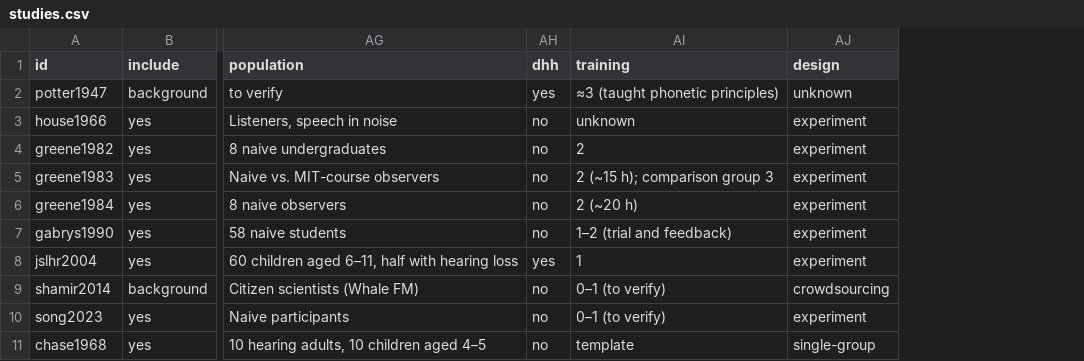
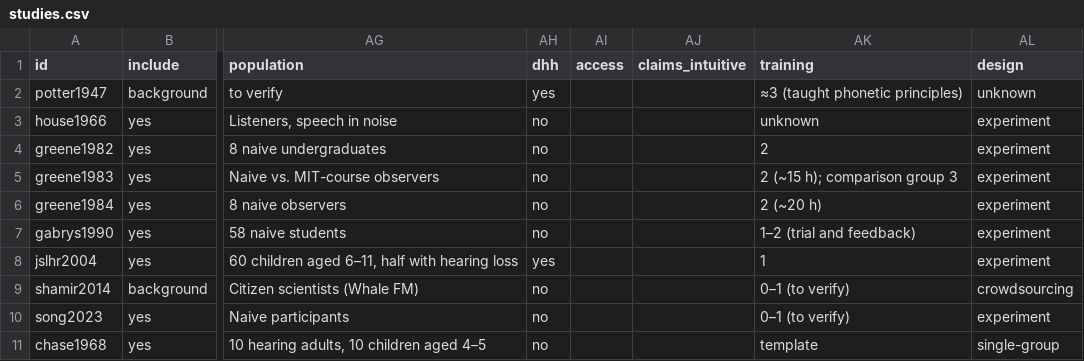
Before and after one commit to cheriestoner/Sound-vis-literature, a CSV file: data/studies.csv, drawn as a sheet; only a part is shown, gaps mark what is left out; the diff names each change by its address in the sheet, - before the commit and + after, or states it on an @@ line.

```diff
--- a/data/studies.csv
+++ b/data/studies.csv
+column AI (access), empty
+column AJ (claims_intuitive), empty
```
Also changed, not shown: 19 other files.
